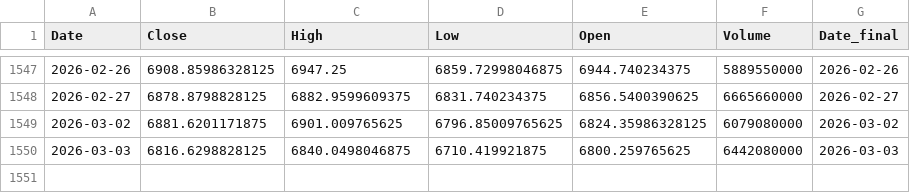
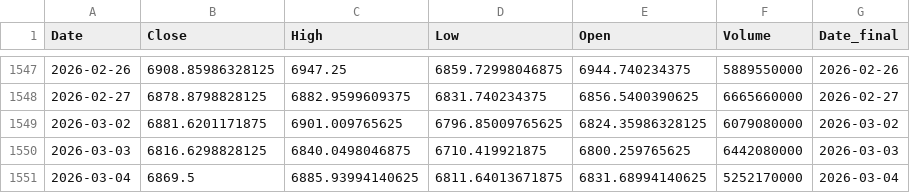
Before and after one commit to Hibra999/TT, a CSV file: data/tokens/^GSPC_2020-2025.csv, drawn as a sheet; only a part is shown, gaps mark what is left out; the diff names each change by its address in the sheet, - before the commit and + after, or states it on an @@ line.

```diff
--- a/data/tokens/^GSPC_2020-2025.csv
+++ b/data/tokens/^GSPC_2020-2025.csv
+row 1551: 2026-03-04 | 6869.5 | 6885.93994140625 | 6811.64013671875 | 6831.68994140625 | 5252170000 | 2026-03-04
```
Also changed, not shown: data/tokens/AAPL_2020-2025.csv, data/tokens/CBOE_2020-2025.csv, 8 other files.
